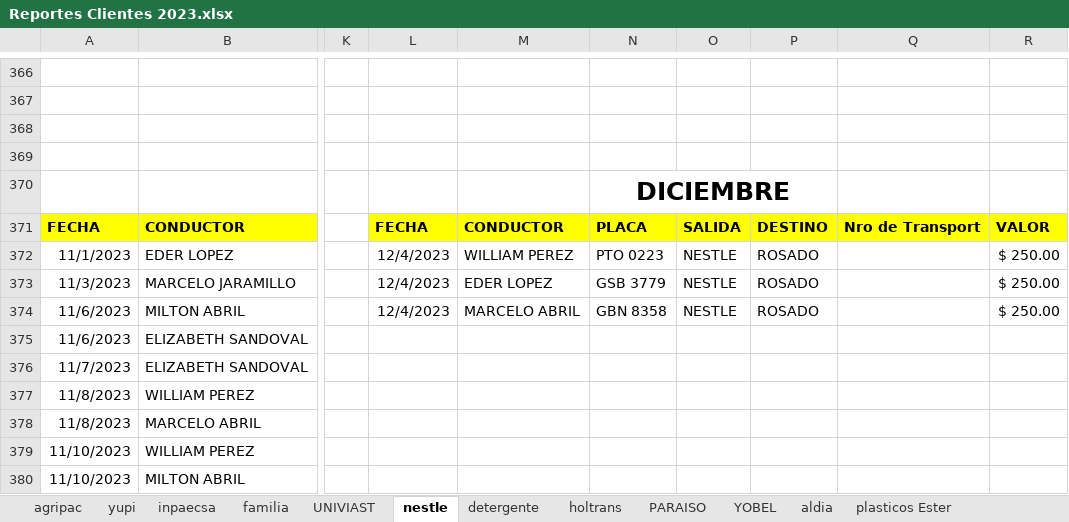
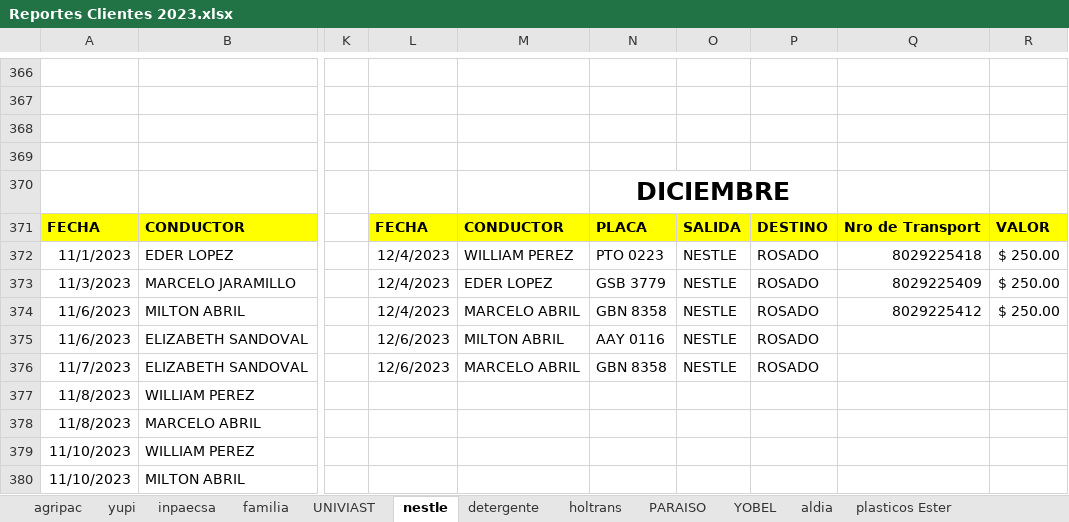
Before and after one commit to ABRILTRANS/OFICINA, an Excel workbook: DOC 2023/Reportes Clientes 2023.xlsx, sheet nestle, drawn as a sheet; only a part is shown, gaps mark what is left out; values as stored, in another font and other column widths than the file's, no borders; the diff names each change by its address in the sheet, - before the commit and + after, or states it on an @@ line.

```diff
--- a/DOC 2023/Reportes Clientes 2023.xlsx (sheet nestle)
+++ b/DOC 2023/Reportes Clientes 2023.xlsx (sheet nestle)
-Q372: (empty)
+Q372: 8029225418
-Q373: (empty)
+Q373: 8029225409
-Q374: (empty)
+Q374: 8029225412
-L375:L376: (empty)
+L375:L376: 12/6/2023
-M375: (empty)
+M375: MILTON ABRIL
-N375: (empty)
+N375: AAY 0116
-O375:O376: (empty)
+O375:O376: NESTLE
-P375:P376: (empty)
+P375:P376: ROSADO
-M376: (empty)
+M376: MARCELO ABRIL
-N376: (empty)
+N376: GBN 8358
```
Also changed, not shown: sheet aldia, sheet BENAVIDES, sheet UNIVIAST, sheet detergente, sheet plasticos Ester, sheet yupi.
